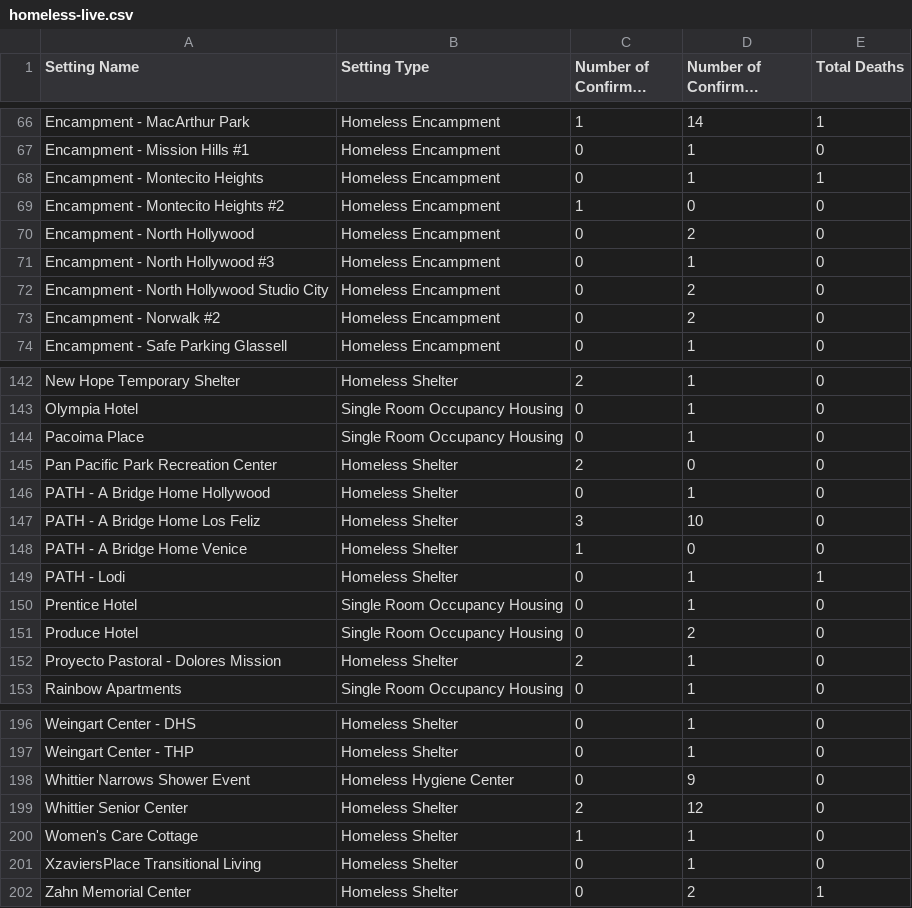
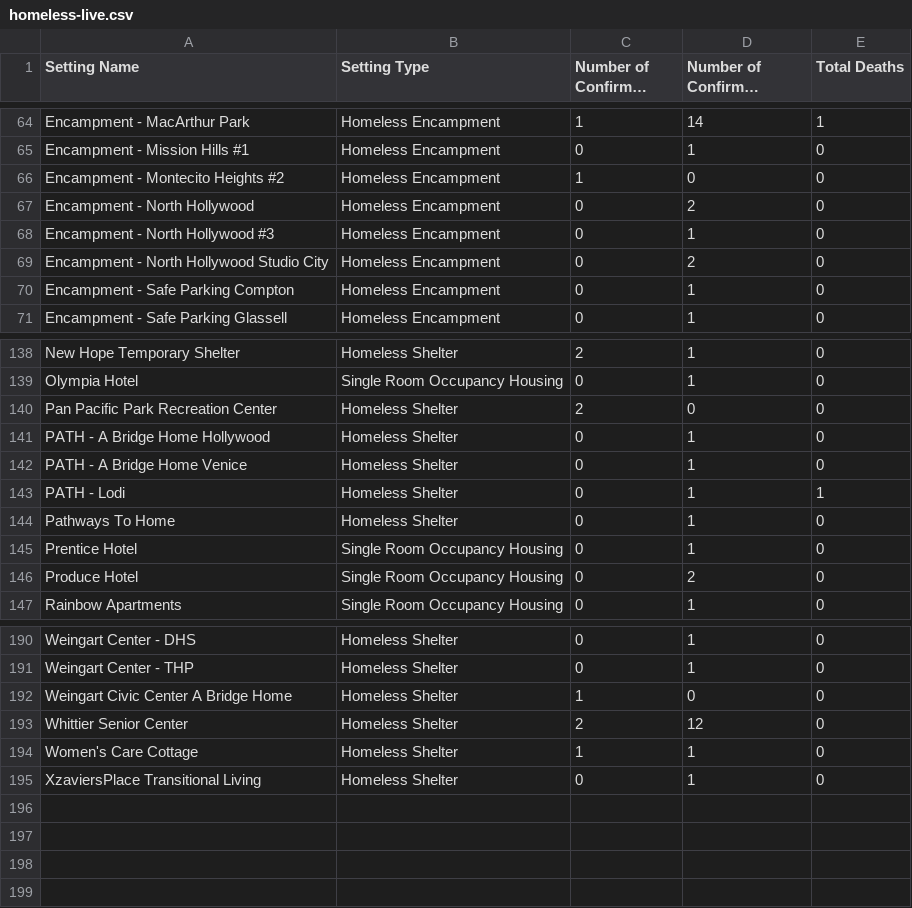
Before and after one commit to xander-hirsch/lac_covid19, a CSV file: docs/live/homeless-live.csv, drawn as a sheet; only a part is shown, gaps mark what is left out; long unchanged cells end in …; the diff covers the shown part only.

```diff
--- a/docs/live/homeless-live.csv
+++ b/docs/live/homeless-live.csv
@@ -67,3 +65,2 @@ Encampment - MacArthur Park,Homeless Encampment,1,14,1
 Encampment - Mission Hills #1,Homeless Encampment,0,1,0
-Encampment - Montecito Heights,Homeless Encampment,0,1,1
 Encampment - Montecito Heights #2,Homeless Encampment,1,0,0
@@ -72,3 +69,3 @@ Encampment - North Hollywood #3,Homeless Encampment,0,1,0
 Encampment - North Hollywood Studio City,Homeless Encampment,0,2,0
-Encampment - Norwalk #2,Homeless Encampment,0,2,0
+Encampment - Safe Parking Compton,Homeless Encampment,0,1,0
 Encampment - Safe Parking Glassell,Homeless Encampment,0,1,0
@@ -143,11 +139,9 @@ New Hope Temporary Shelter,Homeless Shelter,2,1,0
 Olympia Hotel,Single Room Occupancy Housing,0,1,0
-Pacoima Place,Single Room Occupancy Housing,0,1,0
 Pan Pacific Park Recreation Center,Homeless Shelter,2,0,0
 PATH - A Bridge Home Hollywood,Homeless Shelter,0,1,0
-PATH - A Bridge Home Los Feliz,Homeless Shelter,3,10,0
-PATH - A Bridge Home Venice,Homeless Shelter,1,0,0
+PATH - A Bridge Home Venice,Homeless Shelter,0,1,0
 PATH - Lodi,Homeless Shelter,0,1,1
+Pathways To Home,Homeless Shelter,0,1,0
 Prentice Hotel,Single Room Occupancy Housing,0,1,0
 Produce Hotel,Single Room Occupancy Housing,0,2,0
-Proyecto Pastoral - Dolores Mission,Homeless Shelter,2,1,0
 Rainbow Apartments,Single Room Occupancy Housing,0,1,0
@@ -197,3 +191,3 @@ Weingart Center - DHS,Homeless Shelter,0,1,0
 Weingart Center - THP,Homeless Shelter,0,1,0
-Whittier Narrows Shower Event,Homeless Hygiene Center,0,9,0
+Weingart Civic Center A Bridge Home,Homeless Shelter,1,0,0
 Whittier Senior Center,Homeless Shelter,2,12,0
@@ -201,2 +195 @@ Women's Care Cottage,Homeless Shelter,1,1,0
 XzaviersPlace Transitional Living,Homeless Shelter,0,1,0
-Zahn Memorial Center,Homeless Shelter,0,2,1
```
Also changed, not shown: 1 added row, 4 removed rows and 6 edited cells elsewhere in this file, docs/live/non-residential-live.csv, docs/live/residential-live.csv, 9 other files.
